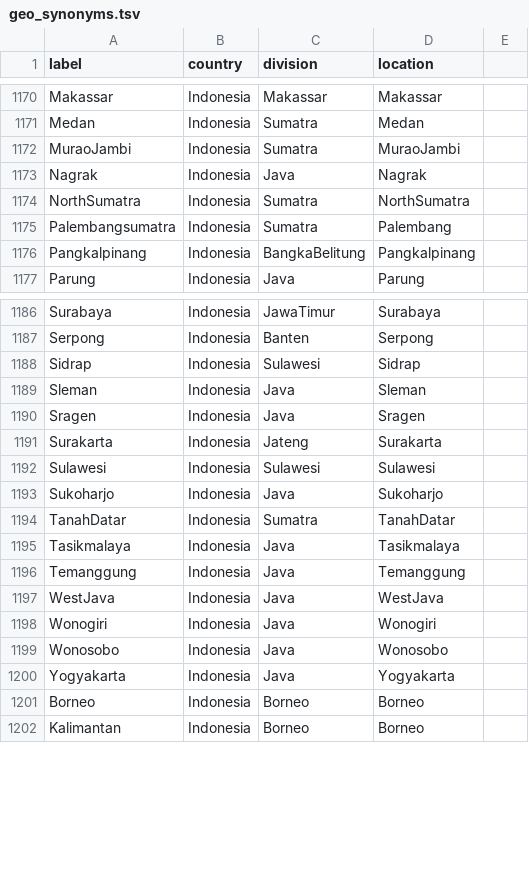
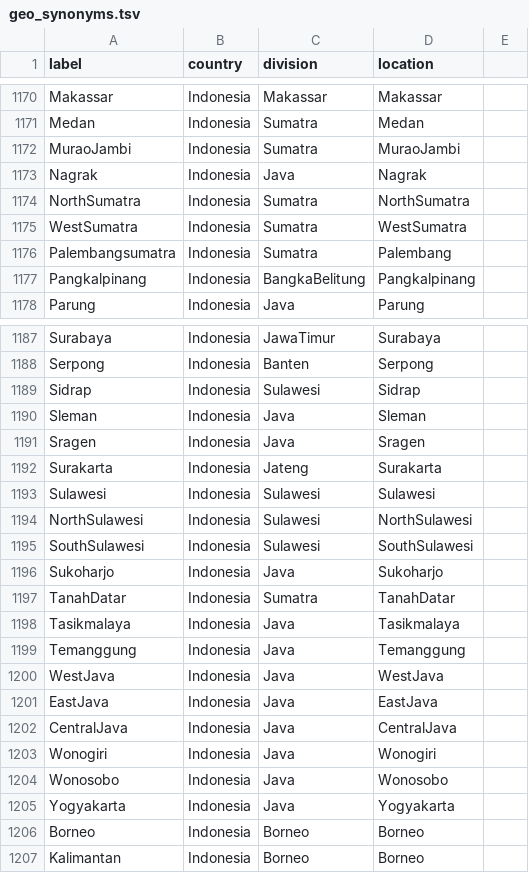
Before and after one commit to neavemj/nextstrain_builds, a TSV file: H9N2/config/geo_synonyms.tsv, drawn as a sheet; only a part is shown, gaps mark what is left out.

```diff
--- a/H9N2/config/geo_synonyms.tsv
+++ b/H9N2/config/geo_synonyms.tsv
@@ -1174,2 +1174,3 @@ Nagrak	Indonesia	Java	Nagrak
 NorthSumatra	Indonesia	Sumatra	NorthSumatra
+WestSumatra	Indonesia	Sumatra	WestSumatra
 Palembangsumatra	Indonesia	Sumatra	Palembang
@@ -1192,2 +1193,4 @@ Surakarta	Indonesia	Jateng	Surakarta
 Sulawesi	Indonesia	Sulawesi	Sulawesi
+NorthSulawesi	Indonesia	Sulawesi	NorthSulawesi
+SouthSulawesi	Indonesia	Sulawesi	SouthSulawesi
 Sukoharjo	Indonesia	Java	Sukoharjo
@@ -1197,2 +1200,4 @@ Temanggung	Indonesia	Java	Temanggung
 WestJava	Indonesia	Java	WestJava
+EastJava	Indonesia	Java	EastJava
+CentralJava	Indonesia	Java	CentralJava
 Wonogiri	Indonesia	Java	Wonogiri
```
Also changed, not shown: 4 other files.
